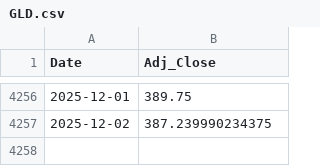
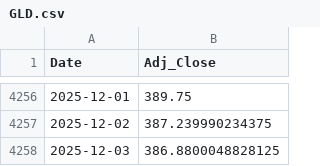
Before and after one commit to Gyumin5/MoneyFlow, a CSV file: data/GLD.csv, drawn as a sheet; only a part is shown, gaps mark what is left out; the diff names each change by its address in the sheet, - before the commit and + after, or states it on an @@ line.

```diff
--- a/data/GLD.csv
+++ b/data/GLD.csv
+row 4258: 2025-12-03 | 386.8800048828125
```
Also changed, not shown: data/EEM.csv, data/PDBC.csv, 17 other files.
